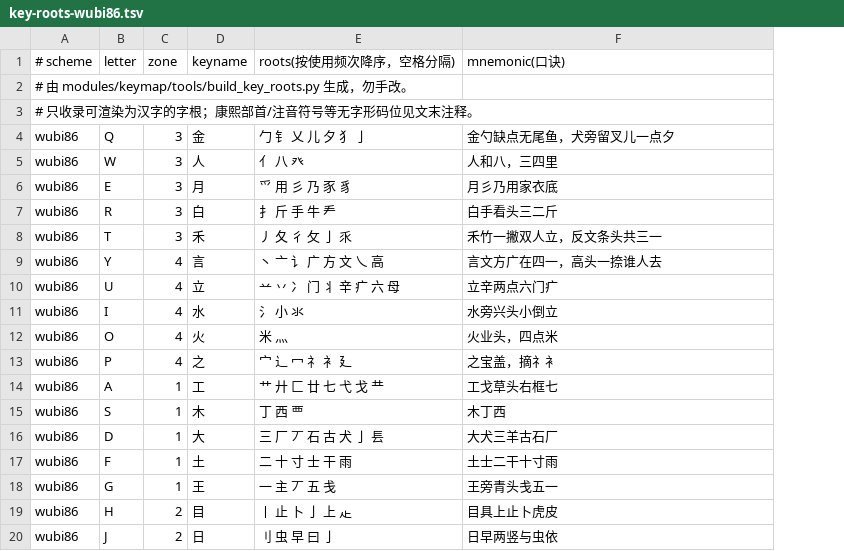
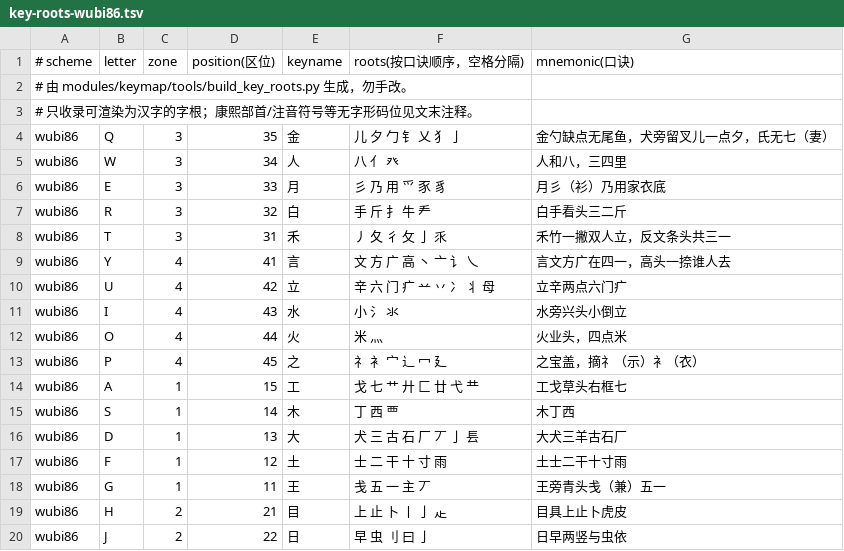
Before and after one commit to EasyIndie/EasyInputMethod, a TSV file: modules/keymap/data/key-roots-wubi86.tsv, drawn as a sheet; only a part is shown; removed rows and columns are numbered as before the commit, all else as after; the diff names each change by its address in the sheet, - before the commit and + after, or states it on an @@ line.

Commit message:
feat: align the key map with the canon mnemonic order and size the practice window to its content
Keys were hard to read because the letter, root and root grid fought for the same corner, and the
mnemonic text followed the physical keyboard order rather than the 11-15 zone order taught everywhere.
Keys now put the letter top left, the root top right and the remaining roots below sorted by where they
appear in the mnemonic, the mnemonic lines follow position order and are corrected against the
standard text, and the window height is computed from the content instead of hard-coded offsets.

Signed-off-by: wangzhizhou <824219521@qq.com>

```diff
--- a/modules/keymap/data/key-roots-wubi86.tsv
+++ b/modules/keymap/data/key-roots-wubi86.tsv
+column D (position(区位)), rows 4-20: 35 | 34 | 33 | 32 | 31 | 41 | 42 | 43 | 44 | 45 | 15 | 14 | 13 | 12 | 11 | 21 | 22
-column E (roots(按使用频次降序，空格分隔)), rows 4-20: 勹 钅 乂 儿 夕 犭 亅 | 亻 八 癶 | 爫 用 彡 乃 豕 豸 | 扌 斤 手 牛 龵 | 丿 夂 彳 攵 亅 乑 | 丶 亠 讠 广 方 文 乀 高 | 䒑 丷 冫 门 丬 辛 疒 六 母 | 氵 小 氺 | 米 灬 | 宀 辶 冖 礻 衤 廴 | 艹 廾 匚 廿 七 弋 戈 龷 | 丁 西 覀 | 三 厂 丆 石 古 犬 亅 镸 | 二 十 寸 士 干 雨 | 一 主 丆 五 戋 | 丨 止 卜 亅 上 龰 | 刂 虫 早 曰 亅
+column F (roots(按口诀顺序，空格分隔)), rows 4-20: 儿 夕 勹 钅 乂 犭 亅 | 八 亻 癶 | 彡 乃 用 爫 豕 豸 | 手 斤 扌 牛 龵 | 丿 夂 彳 攵 亅 乑 | 文 方 广 高 丶 亠 讠 乀 | 辛 六 门 疒 䒑 丷 冫 丬 母 | 小 氵 氺 | 米 灬 | 礻 衤 宀 辶 冖 廴 | 戈 七 艹 廾 匚 廿 弋 龷 | 丁 西 覀 | 犬 三 古 石 厂 丆 亅 镸 | 士 二 干 十 寸 雨 | 戋 五 一 主 丆 | 上 止 卜 丨 亅 龰 | 早 虫 刂 曰 亅
-G4 (mnemonic(口诀)): 金勺缺点无尾鱼，犬旁留叉儿一点夕
+G4 (mnemonic(口诀)): 金勺缺点无尾鱼，犬旁留叉儿一点夕，氏无七（妻）
-G6 (mnemonic(口诀)): 月彡乃用家衣底
+G6 (mnemonic(口诀)): 月彡（衫）乃用家衣底
-G13 (mnemonic(口诀)): 之宝盖，摘礻衤
+G13 (mnemonic(口诀)): 之宝盖，摘礻（示）衤（衣）
-G18 (mnemonic(口诀)): 王旁青头戋五一
+G18 (mnemonic(口诀)): 王旁青头戋（兼）五一
```
Also changed, not shown: 9 other files.
